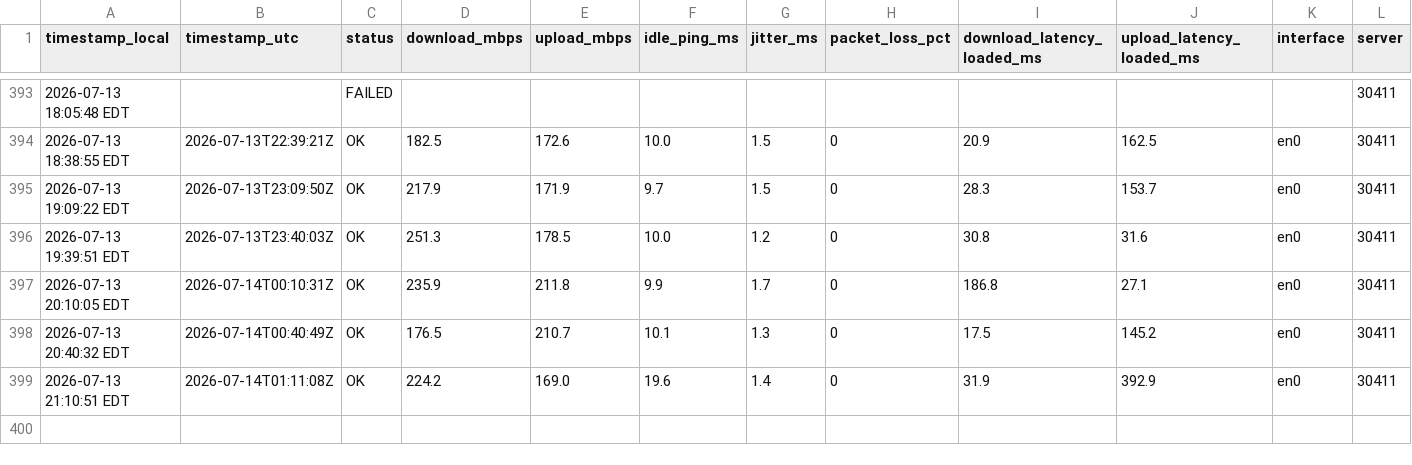
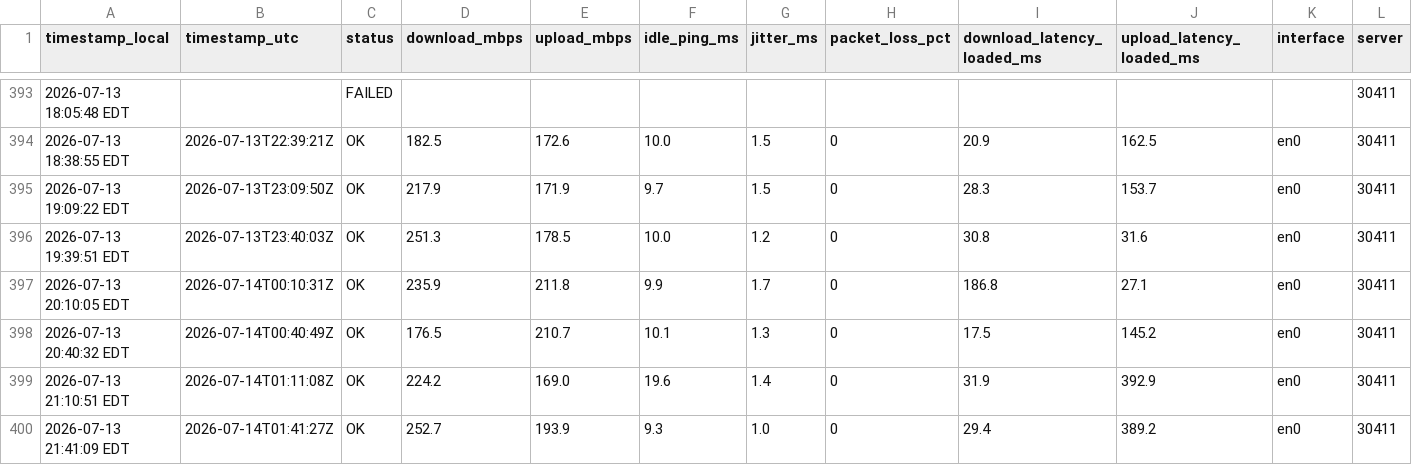
Before and after one commit to kmuigai/internet-speed-monitor, a CSV file: speedlog.csv, drawn as a sheet; only a part is shown, gaps mark what is left out; rows hold the shown columns only; the diff names each change by its address in the sheet, - before the commit and + after, or states it on an @@ line.

Commit message:
data 2026-07-13 21:41

```diff
--- a/speedlog.csv
+++ b/speedlog.csv
+row 400: 2026-07-13 21:41:09 EDT | 2026-07-14T01:41:27Z | OK | 252.7 | 193.9 | 9.3 | 1.0 | 0 | 29.4 | 389.2 | en0 | 30411
```
Also changed, not shown: 2 other files.
